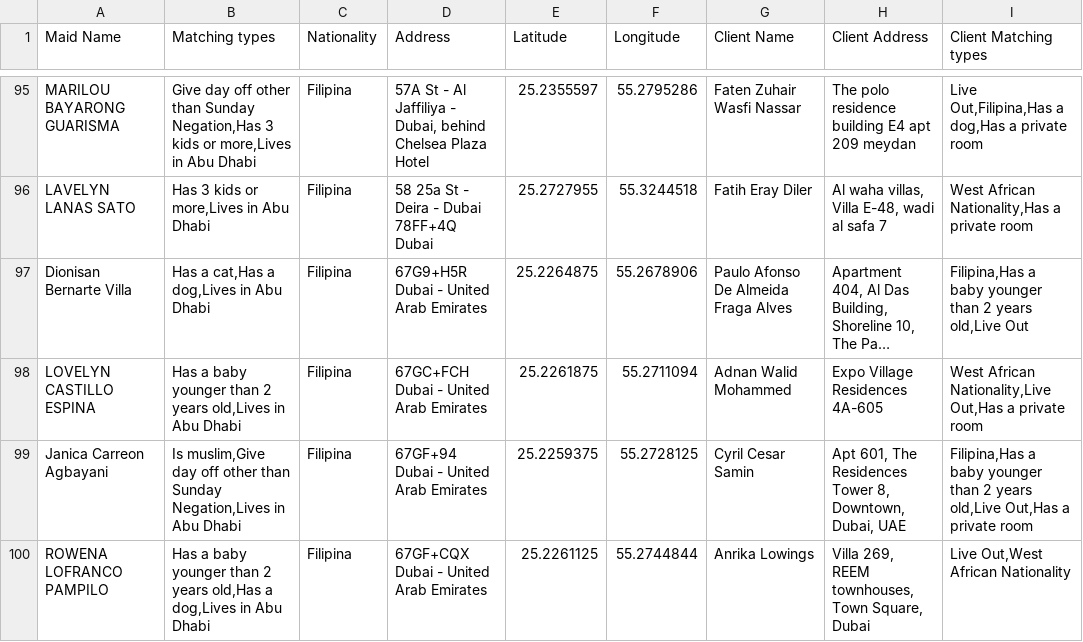
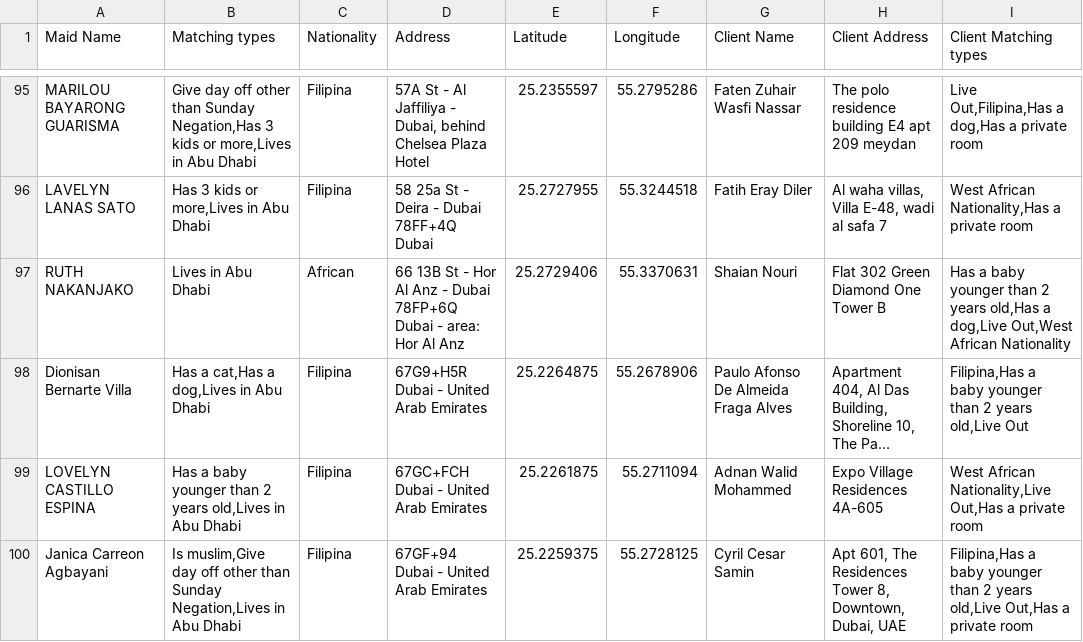
Before and after one commit to charbelchdid/map, a CSV file: MaidsWithClients.csv, drawn as a sheet; only a part is shown, gaps mark what is left out; the shorter side is filled out with more unchanged rows; long unchanged cells end in …; the diff covers the shown part only; the diff names each change by its address in the sheet, - before the commit and + after, or states it on an @@ line.

```diff
--- a/MaidsWithClients.csv
+++ b/MaidsWithClients.csv
+row 97: RUTH NAKANJAKO | Lives in Abu Dhabi | African | 66 13B St - Hor Al Anz - Dubai 78FP+6Q Dubai - area: Hor Al Anz | 25.2729406 | 55.3370631 | Shaian Nouri | Flat 302 Green Diamond One Tower B | Has a baby younger than 2 years old,Has a dog,Live Out,West African Nationality
```
Also changed, not shown: 1 added row, 3 removed rows and 6 edited cells elsewhere in this file.
